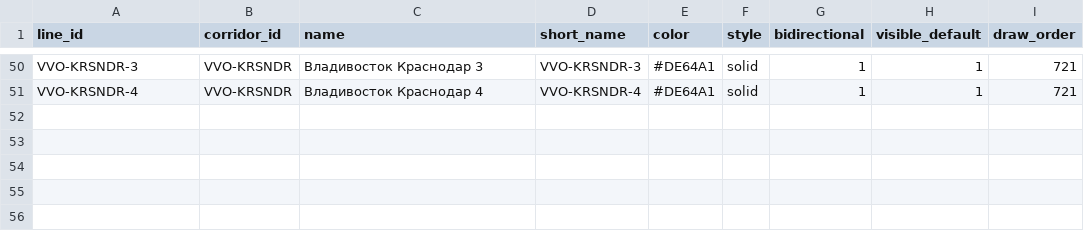
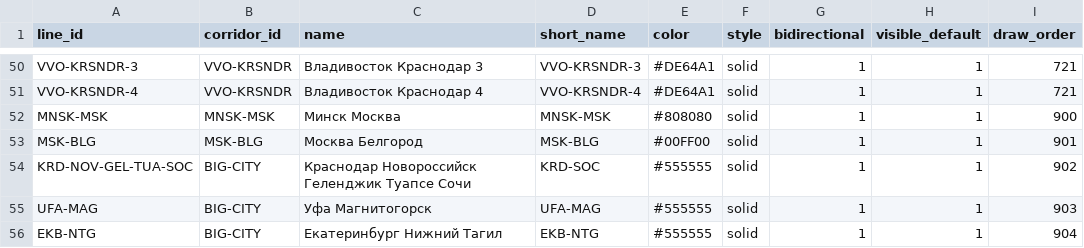
Before and after one commit to hhwwwww1414/Drive-Metro, a CSV file: public/data/lines.csv, drawn as a sheet; only a part is shown, gaps mark what is left out; the diff names each change by its address in the sheet, - before the commit and + after, or states it on an @@ line.

```diff
--- a/public/data/lines.csv
+++ b/public/data/lines.csv
+row 52: MNSK-MSK | MNSK-MSK | Минск Москва | MNSK-MSK | #808080 | solid | 1 | 1 | 900
+row 53: MSK-BLG | MSK-BLG | Москва Белгород | MSK-BLG | #00FF00 | solid | 1 | 1 | 901
+row 54: KRD-NOV-GEL-TUA-SOC | BIG-CITY | Краснодар Новороссийск Геленджик Туапсе Сочи | KRD-SOC | #555555 | solid | 1 | 1 | 902
+row 55: UFA-MAG | BIG-CITY | Уфа Магнитогорск | UFA-MAG | #555555 | solid | 1 | 1 | 903
+row 56: EKB-NTG | BIG-CITY | Екатеринбург Нижний Тагил | EKB-NTG | #555555 | solid | 1 | 1 | 904
```
Also changed, not shown: public/data/cities.csv, public/data/corridors.csv, 1 other file.
